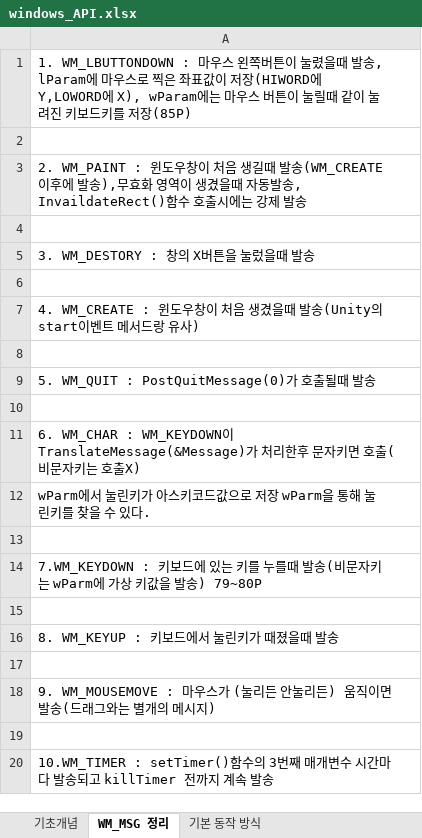
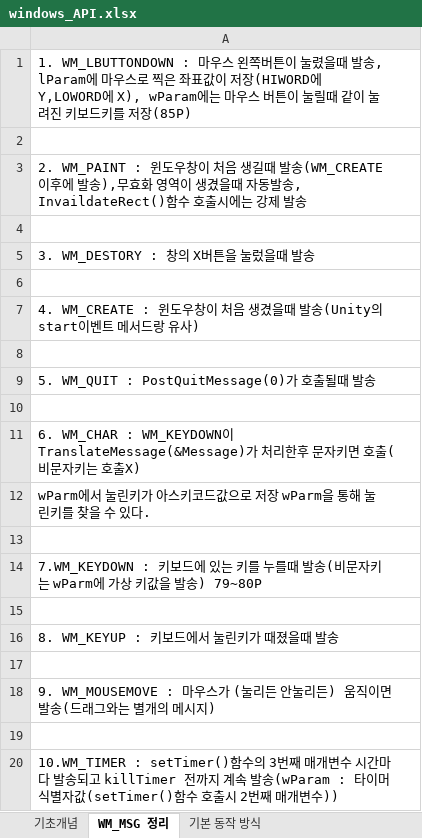
Before and after one commit to goldeu76/windowsApi_note, an Excel workbook: windows_API.xlsx, sheet WM_MSG 정리, drawn as a sheet; values as stored, in another font and other column widths than the file's, no borders; the diff names each change by its address in the sheet, - before the commit and + after, or states it on an @@ line.

```diff
--- a/windows_API.xlsx (sheet WM_MSG 정리)
+++ b/windows_API.xlsx (sheet WM_MSG 정리)
-A20: …속 발송
+A20: …속 발송(wParam : 타이머 식별자값(setTimer()함수 호출시 2번째 매개변수))
```
Also changed, not shown: sheet 기본 동작 방식.
